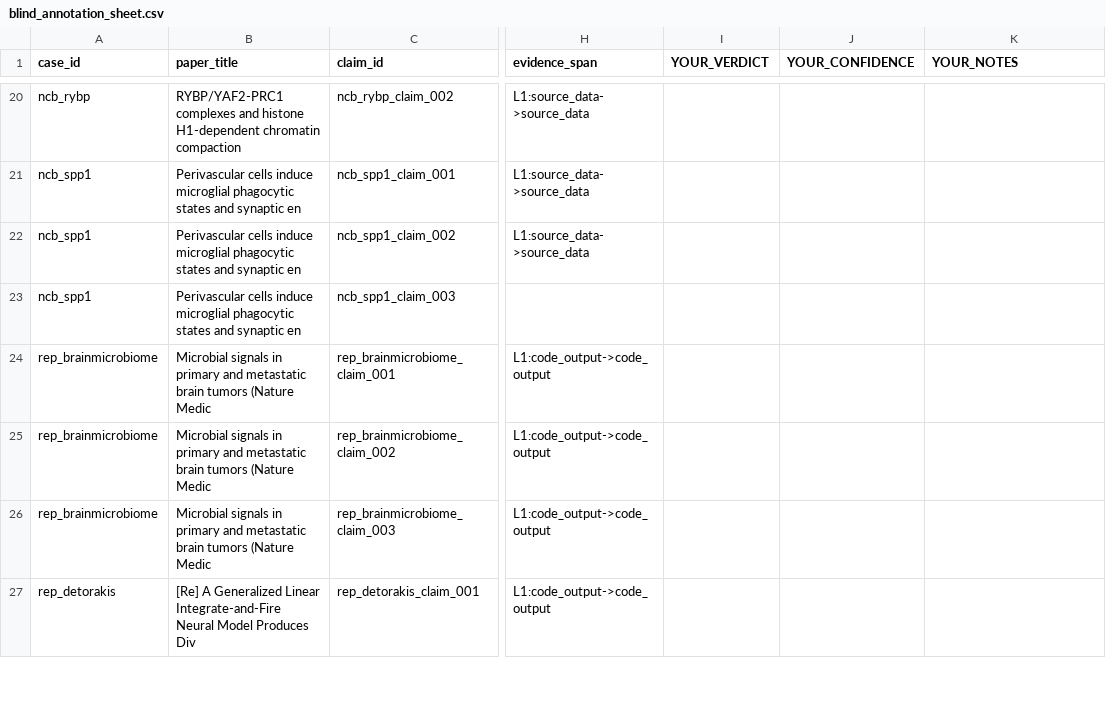
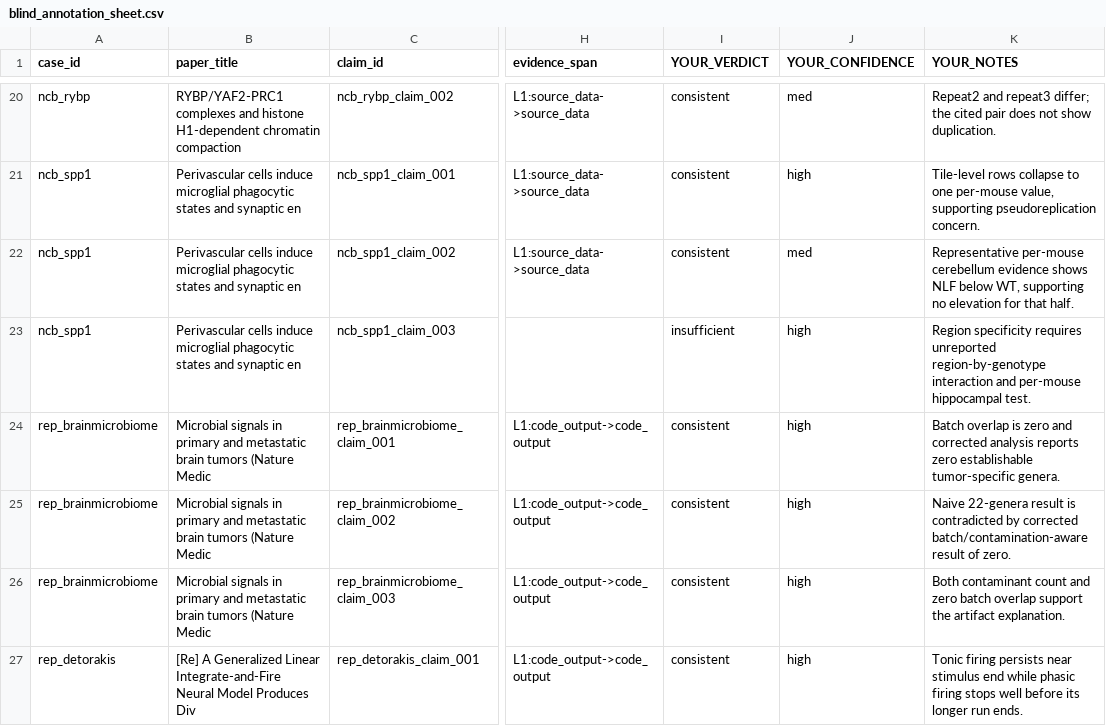
Before and after one commit to MedgeAI/veritas, a CSV file: benchmarks/veritasbench/_second_annotation/blind_annotation_sheet.csv, drawn as a sheet; only a part is shown, gaps mark what is left out; the diff covers the shown part only; the diff names each change by its address in the sheet, - before the commit and + after, or states it on an @@ line.

```diff
--- a/benchmarks/veritasbench/_second_annotation/blind_annotation_sheet.csv
+++ b/benchmarks/veritasbench/_second_annotation/blind_annotation_sheet.csv
-I20:I22 (YOUR_VERDICT): (empty)
+I20:I22 (YOUR_VERDICT): consistent
-J20 (YOUR_CONFIDENCE): (empty)
+J20 (YOUR_CONFIDENCE): med
-K20 (YOUR_NOTES): (empty)
+K20 (YOUR_NOTES): Repeat2 and repeat3 differ; the cited pair does not show duplication.
-J21 (YOUR_CONFIDENCE): (empty)
+J21 (YOUR_CONFIDENCE): high
-K21 (YOUR_NOTES): (empty)
+K21 (YOUR_NOTES): Tile-level rows collapse to one per-mouse value, supporting pseudoreplication concern.
-J22 (YOUR_CONFIDENCE): (empty)
+J22 (YOUR_CONFIDENCE): med
-K22 (YOUR_NOTES): (empty)
+K22 (YOUR_NOTES): Representative per-mouse cerebellum evidence shows NLF below WT, supporting no elevation for that half.
-I23 (YOUR_VERDICT): (empty)
+I23 (YOUR_VERDICT): insufficient
-J23:J27 (YOUR_CONFIDENCE): (empty)
+J23:J27 (YOUR_CONFIDENCE): high
-K23 (YOUR_NOTES): (empty)
+K23 (YOUR_NOTES): Region specificity requires unreported region-by-genotype interaction and per-mouse hippocampal test.
-I24:I27 (YOUR_VERDICT): (empty)
+I24:I27 (YOUR_VERDICT): consistent
-K24 (YOUR_NOTES): (empty)
+K24 (YOUR_NOTES): Batch overlap is zero and corrected analysis reports zero establishable tumor-specific genera.
-K25 (YOUR_NOTES): (empty)
+K25 (YOUR_NOTES): Naive 22-genera result is contradicted by corrected batch/contamination-aware result of zero.
-K26 (YOUR_NOTES): (empty)
+K26 (YOUR_NOTES): Both contaminant count and zero batch overlap support the artifact explanation.
-K27 (YOUR_NOTES): (empty)
+K27 (YOUR_NOTES): Tonic firing persists near stimulus end while phasic firing stops well before its longer run ends.
```
Also changed, not shown: 126 edited cells elsewhere in this file, 2 other files.
